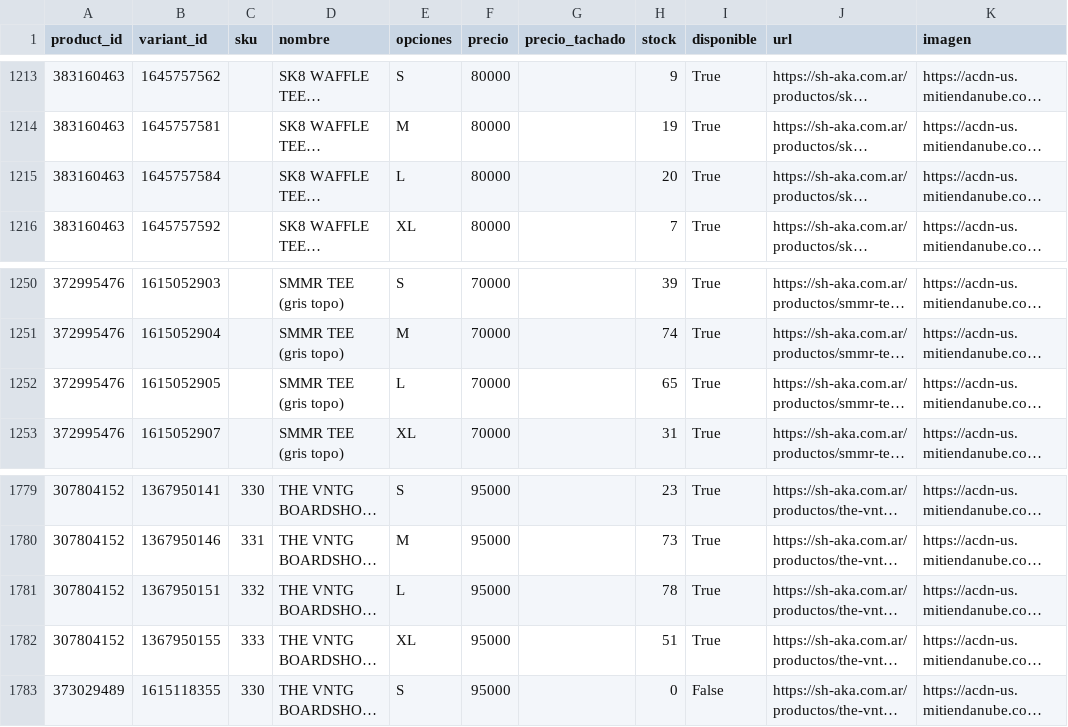
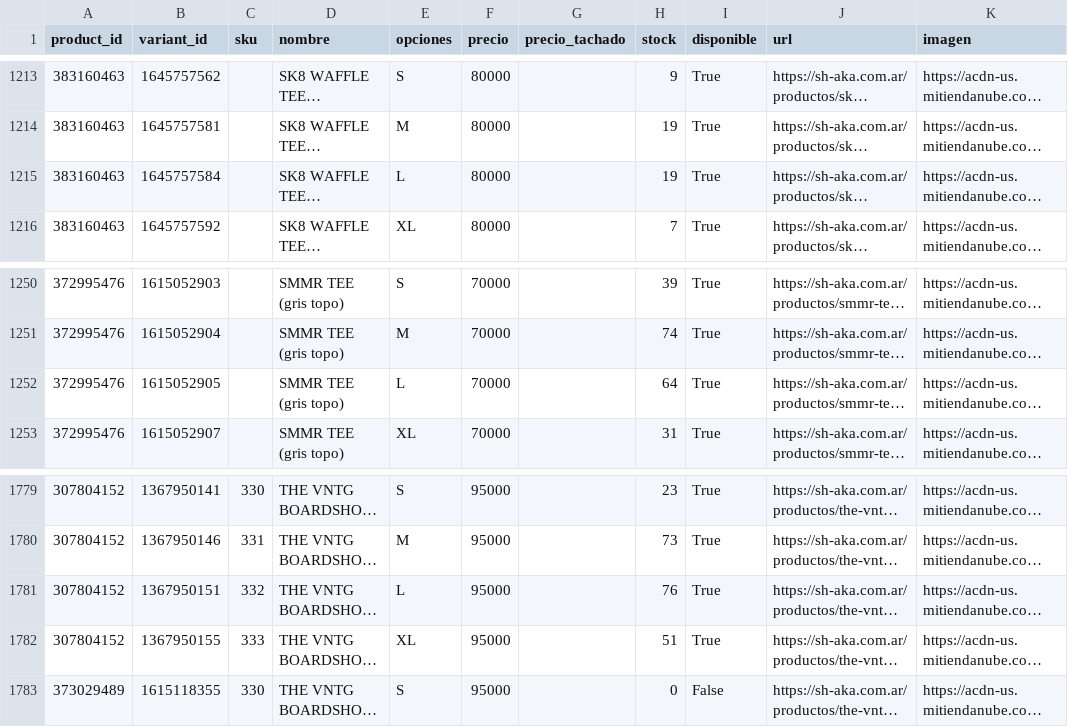
Before and after one commit to matiasugarte-oss/Shaka-Feed, a CSV file: feed.csv, drawn as a sheet; only a part is shown, gaps mark what is left out; long unchanged cells end in …; the diff covers the shown part only; the diff names each change by its address in the sheet, - before the commit and + after, or states it on an @@ line.

Commit message:
feed: 2026-11-25 15:28

```diff
--- a/feed.csv
+++ b/feed.csv
-H1215 (stock): 20
+H1215 (stock): 19
-H1252 (stock): 65
+H1252 (stock): 64
-H1781 (stock): 78
+H1781 (stock): 76
```
Also changed, not shown: 9 edited cells elsewhere in this file, 2 other files.
